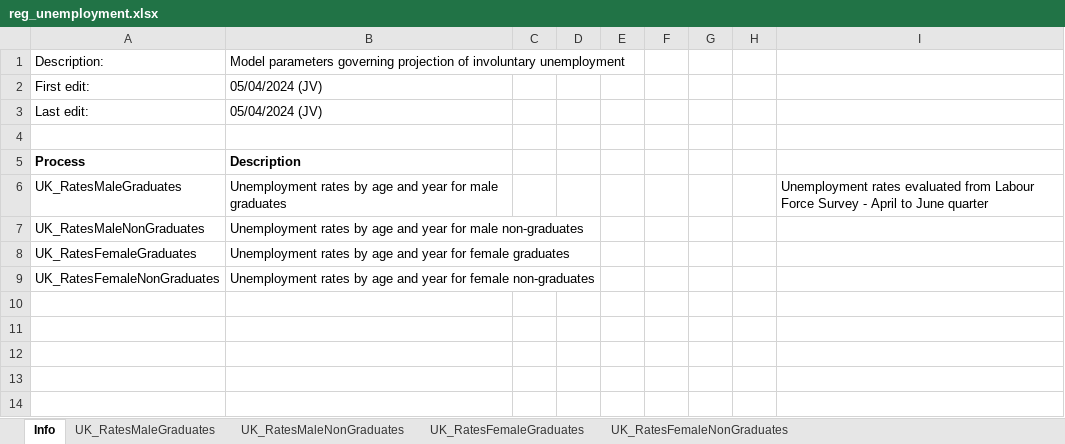
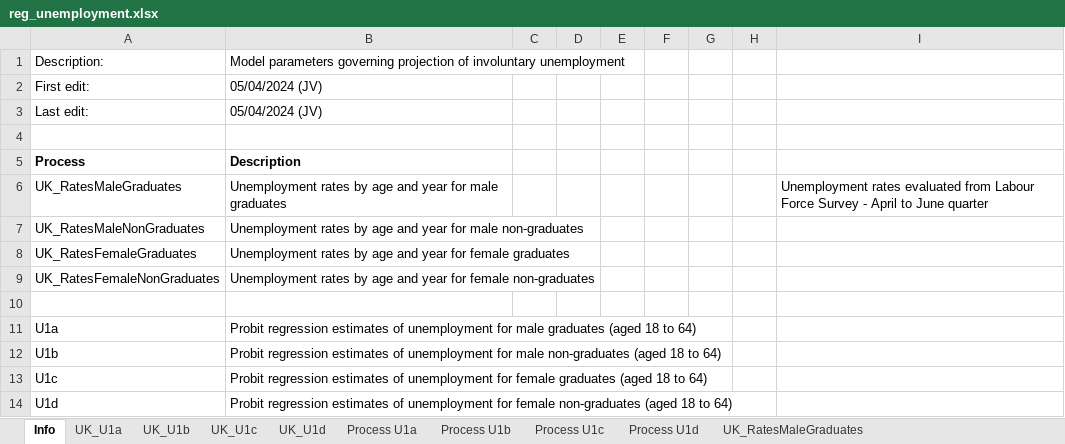
Before and after one commit to centreformicrosimulation/SimPaths, an Excel workbook: input/reg_unemployment.xlsx, sheet Info, drawn as a sheet; values as stored, in another font and other column widths than the file's, no borders; the diff names each change by its address in the sheet, - before the commit and + after, or states it on an @@ line.

Commit message:
update missing unemployment parameters

```diff
--- a/input/reg_unemployment.xlsx (sheet Info)
+++ b/input/reg_unemployment.xlsx (sheet Info)
+sheet tab: UK_U1a
+sheet tab: UK_U1b
+sheet tab: UK_U1c
+sheet tab: UK_U1d
+sheet tab: Process U1a
+sheet tab: Process U1b
+sheet tab: Process U1c
+sheet tab: Process U1d
+row 10: (empty)
+row 11: U1a | Probit regression estimates of unemployment for male graduates (aged 18 to 64)
+row 12: U1b | Probit regression estimates of unemployment for male non-graduates (aged 18 to 64)
+row 13: U1c | Probit regression estimates of unemployment for female graduates (aged 18 to 64)
+row 14: U1d | Probit regression estimates of unemployment for female non-graduates (aged 18 to 64)
```
